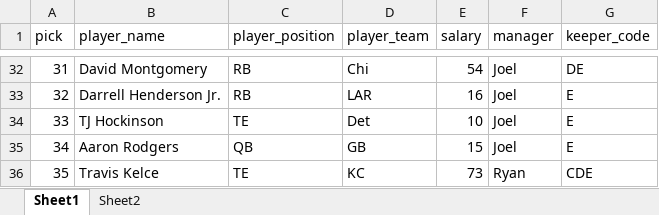
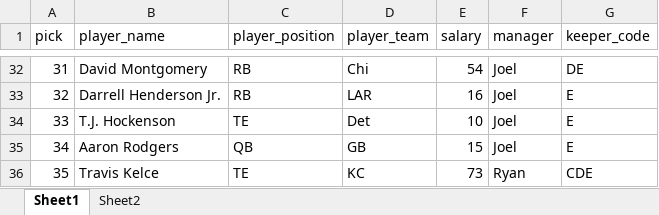
Before and after one commit to dougyd92/fantasy-football, an Excel workbook: yahoo_keeper_2021/2021_Fantasy_Football_Draft.xlsx, sheet Sheet1, drawn as a sheet; only a part is shown, gaps mark what is left out; values as stored, in another font and other column widths than the file's, no borders; the diff names each change by its address in the sheet, - before the commit and + after, or states it on an @@ line.

```diff
--- a/yahoo_keeper_2021/2021_Fantasy_Football_Draft.xlsx (sheet Sheet1)
+++ b/yahoo_keeper_2021/2021_Fantasy_Football_Draft.xlsx (sheet Sheet1)
-B34 (player_name): TJ Hockinson
+B34 (player_name): T.J. Hockenson
```
Also changed, not shown: 4 other files.
